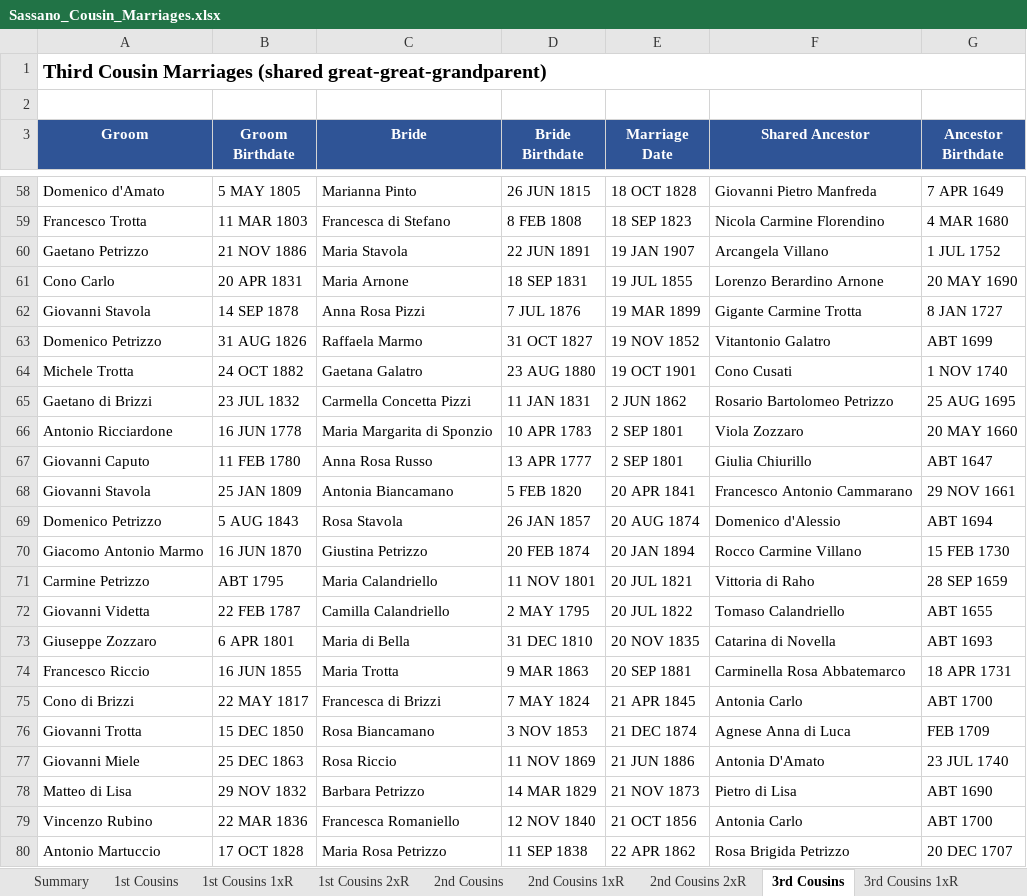
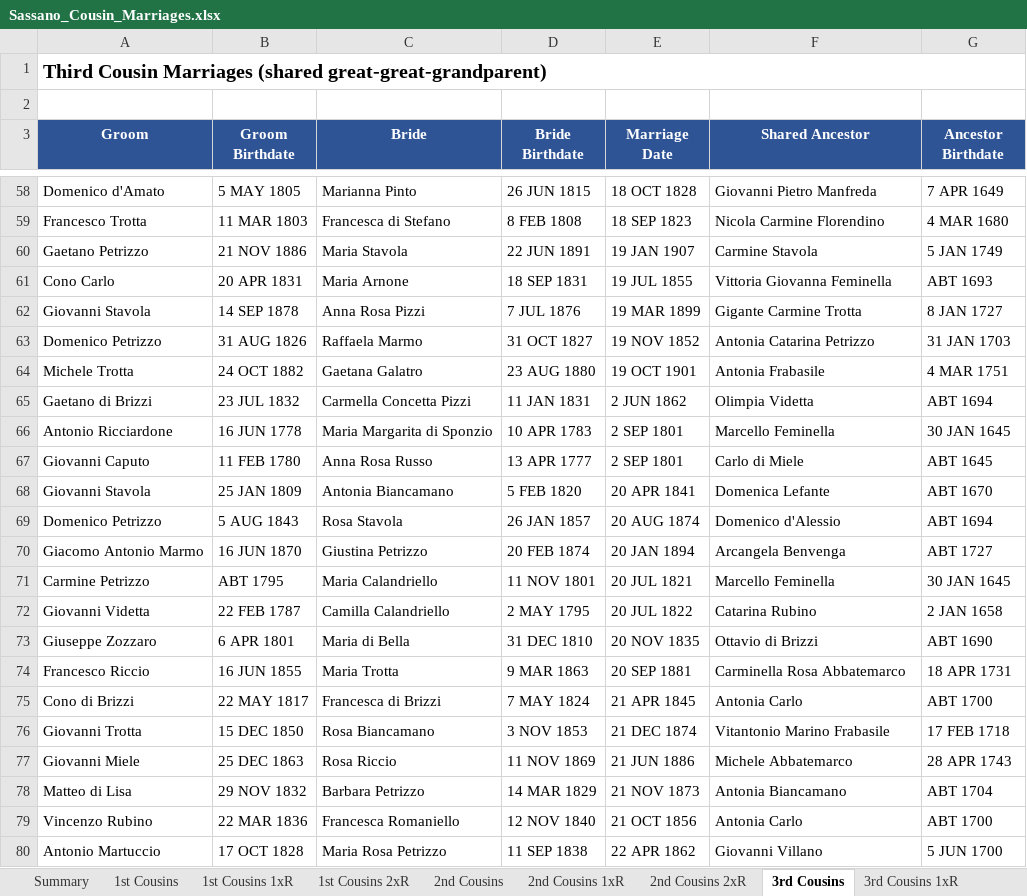
Before and after one commit to johncavallone/sassanochicago, an Excel workbook: assets/downloads/Sassano_Cousin_Marriages.xlsx, sheet 3rd Cousins, drawn as a sheet; only a part is shown, gaps mark what is left out; values as stored, in another font and other column widths than the file's, no borders; the diff covers the shown part only; the diff names each change by its address in the sheet, - before the commit and + after, or states it on an @@ line.

```diff
--- a/assets/downloads/Sassano_Cousin_Marriages.xlsx (sheet 3rd Cousins)
+++ b/assets/downloads/Sassano_Cousin_Marriages.xlsx (sheet 3rd Cousins)
-F60 (Shared Ancestor): Arcangela Villano
+F60 (Shared Ancestor): Carmine Stavola
-G60 (Ancestor Birthdate): 1 JUL 1752
+G60 (Ancestor Birthdate): 5 JAN 1749
-F61 (Shared Ancestor): Lorenzo Berardino Arnone
+F61 (Shared Ancestor): Vittoria Giovanna Feminella
-G61 (Ancestor Birthdate): 20 MAY 1690
+G61 (Ancestor Birthdate): ABT 1693
-F63 (Shared Ancestor): Vitantonio Galatro
+F63 (Shared Ancestor): Antonia Catarina Petrizzo
-G63 (Ancestor Birthdate): ABT 1699
+G63 (Ancestor Birthdate): 31 JAN 1703
-F64 (Shared Ancestor): Cono Cusati
+F64 (Shared Ancestor): Antonia Frabasile
-G64 (Ancestor Birthdate): 1 NOV 1740
+G64 (Ancestor Birthdate): 4 MAR 1751
-F65 (Shared Ancestor): Rosario Bartolomeo Petrizzo
+F65 (Shared Ancestor): Olimpia Videtta
-G65 (Ancestor Birthdate): 25 AUG 1695
+G65 (Ancestor Birthdate): ABT 1694
-F66 (Shared Ancestor): Viola Zozzaro
+F66 (Shared Ancestor): Marcello Feminella
-G66 (Ancestor Birthdate): 20 MAY 1660
+G66 (Ancestor Birthdate): 30 JAN 1645
-F67 (Shared Ancestor): Giulia Chiurillo
+F67 (Shared Ancestor): Carlo di Miele
-G67 (Ancestor Birthdate): ABT 1647
+G67 (Ancestor Birthdate): ABT 1645
-F68 (Shared Ancestor): Francesco Antonio Cammarano
+F68 (Shared Ancestor): Domenica Lefante
-G68 (Ancestor Birthdate): 29 NOV 1661
+G68 (Ancestor Birthdate): ABT 1670
-F70 (Shared Ancestor): Rocco Carmine Villano
+F70 (Shared Ancestor): Arcangela Benvenga
-G70 (Ancestor Birthdate): 15 FEB 1730
+G70 (Ancestor Birthdate): ABT 1727
-F71 (Shared Ancestor): Vittoria di Raho
+F71 (Shared Ancestor): Marcello Feminella
-G71 (Ancestor Birthdate): 28 SEP 1659
+G71 (Ancestor Birthdate): 30 JAN 1645
-F72 (Shared Ancestor): Tomaso Calandriello
+F72 (Shared Ancestor): Catarina Rubino
-G72 (Ancestor Birthdate): ABT 1655
+G72 (Ancestor Birthdate): 2 JAN 1658
-F73 (Shared Ancestor): Catarina di Novella
+F73 (Shared Ancestor): Ottavio di Brizzi
-G73 (Ancestor Birthdate): ABT 1693
+G73 (Ancestor Birthdate): ABT 1690
-F76 (Shared Ancestor): Agnese Anna di Luca
+F76 (Shared Ancestor): Vitantonio Marino Frabasile
-G76 (Ancestor Birthdate): FEB 1709
+G76 (Ancestor Birthdate): 17 FEB 1718
-F77 (Shared Ancestor): Antonia D'Amato
+F77 (Shared Ancestor): Michele Abbatemarco
-G77 (Ancestor Birthdate): 23 JUL 1740
+G77 (Ancestor Birthdate): 28 APR 1743
-F78 (Shared Ancestor): Pietro di Lisa
+F78 (Shared Ancestor): Antonia Biancamano
-G78 (Ancestor Birthdate): ABT 1690
+G78 (Ancestor Birthdate): ABT 1704
-F80 (Shared Ancestor): Rosa Brigida Petrizzo
+F80 (Shared Ancestor): Giovanni Villano
-G80 (Ancestor Birthdate): 20 DEC 1707
+G80 (Ancestor Birthdate): 5 JUN 1700
```
Also changed, not shown: 144 edited cells elsewhere in this sheet, sheet 4th Cousins, sheet 3rd Cousins 1xR, sheet 2nd Cousins 1xR, sheet 2nd Cousins, sheet Chicago Cousin Marriages, sheet Chicago via Descendant, 4 more sheets, formulas that keep their value, 6 other files.
